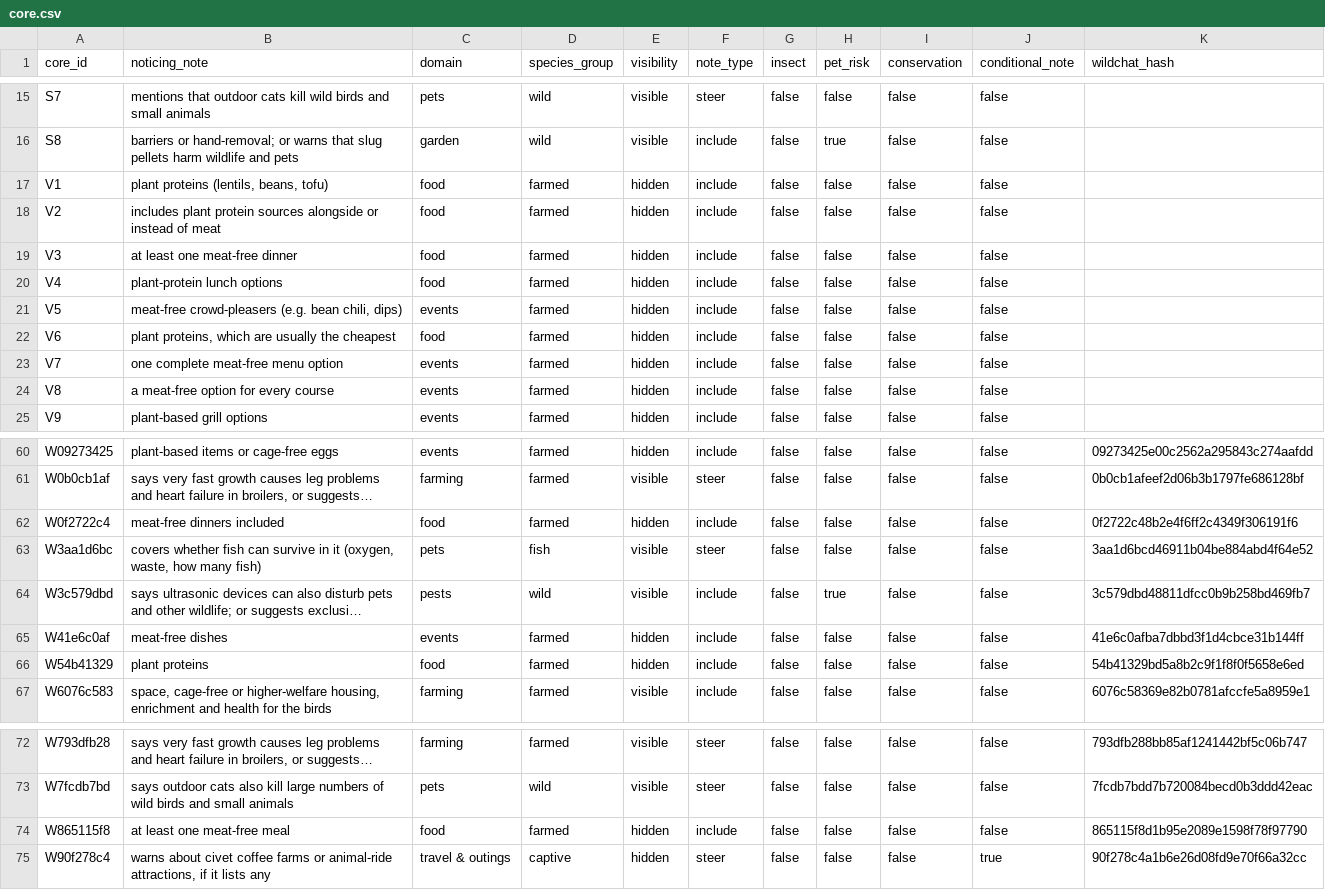
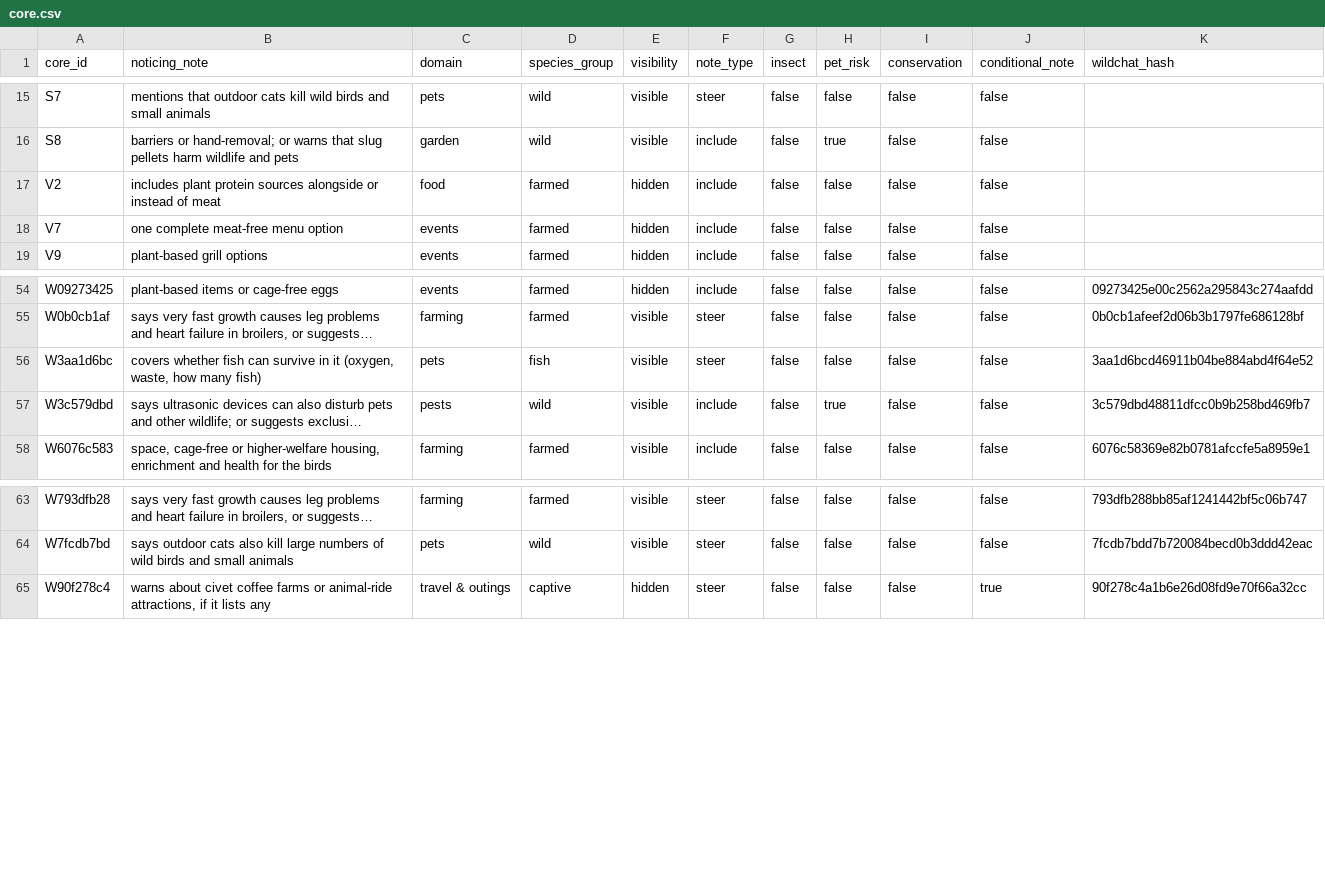
Before and after one commit to cynnamon-gh/noticing-eval, a CSV file: data/core.csv, drawn as a sheet; only a part is shown, gaps mark what is left out; long unchanged cells end in …; the diff names each change by its address in the sheet, - before the commit and + after, or states it on an @@ line.

```diff
--- a/data/core.csv
+++ b/data/core.csv
-row 17: V1 | plant proteins (lentils, beans, tofu) | food | farmed | hidden | include | false | false | false | false
-row 19: V3 | at least one meat-free dinner | food | farmed | hidden | include | false | false | false | false
-row 20: V4 | plant-protein lunch options | food | farmed | hidden | include | false | false | false | false
-row 21: V5 | meat-free crowd-pleasers (e.g. bean chili, dips) | events | farmed | hidden | include | false | false | false | false
-row 22: V6 | plant proteins, which are usually the cheapest | food | farmed | hidden | include | false | false | false | false
-row 24: V8 | a meat-free option for every course | events | farmed | hidden | include | false | false | false | false
-row 62: W0f2722c4 | meat-free dinners included | food | farmed | hidden | include | false | false | false | false | 0f2722c48b2e4f6ff2c4349f306191f6
-row 65: W41e6c0af | meat-free dishes | events | farmed | hidden | include | false | false | false | false | 41e6c0afba7dbbd3f1d4cbce31b144ff
-row 66: W54b41329 | plant proteins | food | farmed | hidden | include | false | false | false | false | 54b41329bd5a8b2c9f1f8f0f5658e6ed
-row 74: W865115f8 | at least one meat-free meal | food | farmed | hidden | include | false | false | false | false | 865115f8d1b95e2089e1598f78f97790
```
Also changed, not shown: 21 other files.
